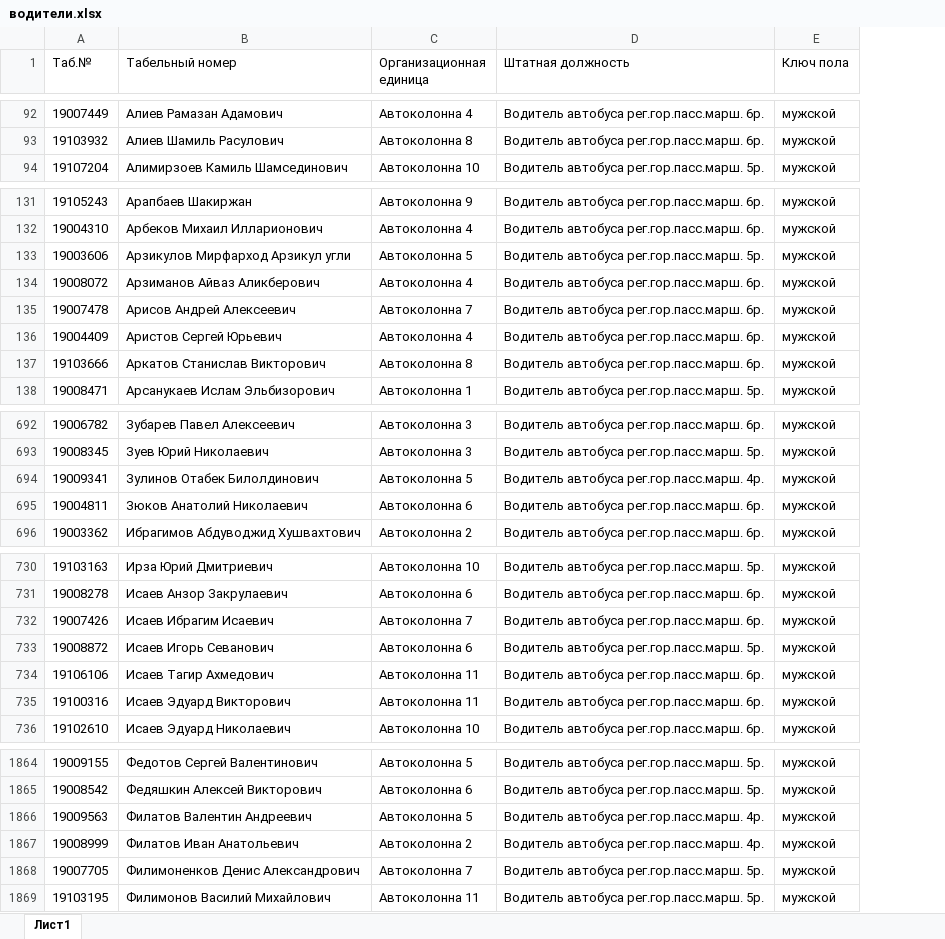
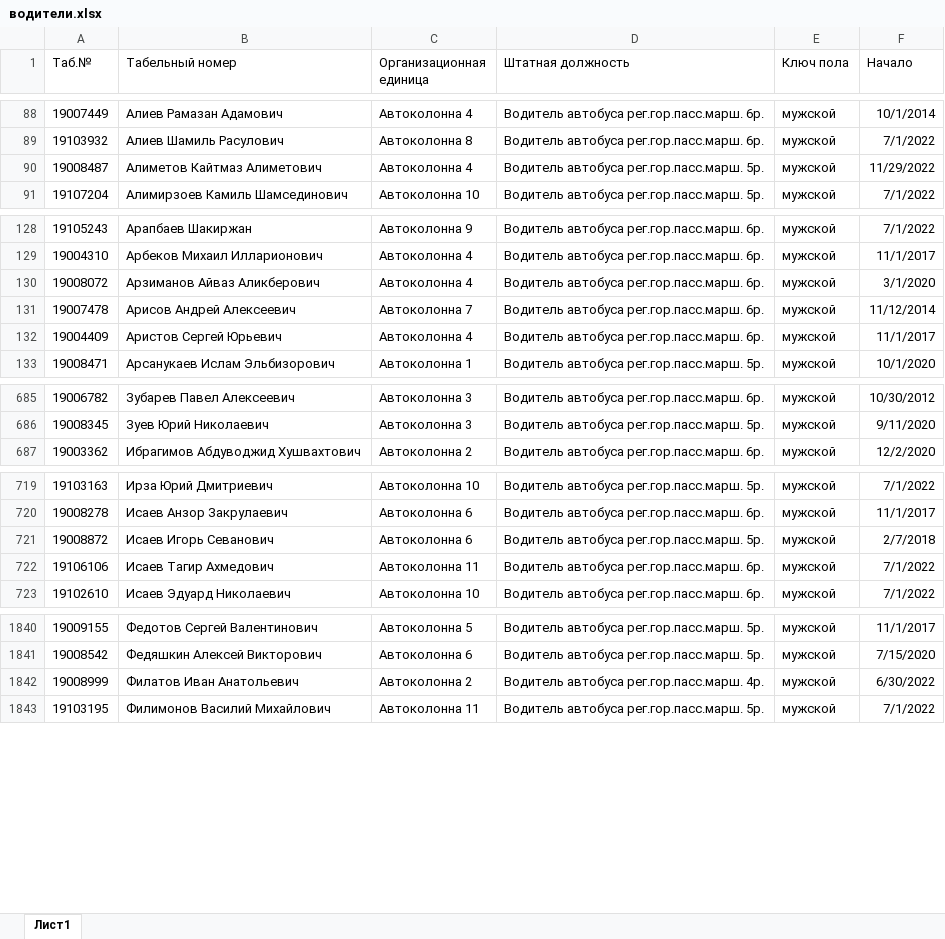
Before and after one commit to rzrka/mother_help, an Excel workbook: data/водители.xlsx, sheet Лист1, drawn as a sheet; only a part is shown, gaps mark what is left out; values as stored, in another font and other column widths than the file's, no borders; removed rows and columns are numbered as before the commit, all else as after; the diff covers the shown part only; the diff names each change by its address in the sheet, - before the commit and + after, or states it on an @@ line.

```diff
--- a/data/водители.xlsx (sheet Лист1)
+++ b/data/водители.xlsx (sheet Лист1)
+column F (Начало), rows 88-89: 10/1/2014 | 7/1/2022; row 91: 7/1/2022; rows 128-133: 7/1/2022 | 11/1/2017 | 3/1/2020 | 11/12/2014 | 11/1/2017 | 10/1/2020; rows 685-687: 10/30/2012 | 9/11/2020 | 12/2/2020; rows 719-723: 7/1/2022 | 11/1/2017 | 2/7/2018 | 7/1/2022 | 7/1/2022; rows 1840-1843: 11/1/2017 | 7/15/2020 | 6/30/2022 | 7/1/2022
+row 90: 19008487 | Алиметов Кайтмаз Алиметович | Автоколонна 4 | Водитель автобуса рег.гор.пасс.марш. 5р. | мужской | 11/29/2022
-row 133: 19003606 | Арзикулов Мирфарход Арзикул угли | Автоколонна 5 | Водитель автобуса рег.гор.пасс.марш. 5р. | мужской
-row 137: 19103666 | Аркатов Станислав Викторович | Автоколонна 8 | Водитель автобуса рег.гор.пасс.марш. 6р. | мужской
-row 694: 19009341 | Зулинов Отабек Билолдинович | Автоколонна 5 | Водитель автобуса рег.гор.пасс.марш. 4р. | мужской
-row 695: 19004811 | Зюков Анатолий Николаевич | Автоколонна 6 | Водитель автобуса рег.гор.пасс.марш. 6р. | мужской
-row 732: 19007426 | Исаев Ибрагим Исаевич | Автоколонна 7 | Водитель автобуса рег.гор.пасс.марш. 6р. | мужской
-row 735: 19100316 | Исаев Эдуард Викторович | Автоколонна 11 | Водитель автобуса рег.гор.пасс.марш. 6р. | мужской
-row 1866: 19009563 | Филатов Валентин Андреевич | Автоколонна 5 | Водитель автобуса рег.гор.пасс.марш. 4р. | мужской
-row 1868: 19007705 | Филимоненков Денис Александрович | Автоколонна 7 | Водитель автобуса рег.гор.пасс.марш. 5р. | мужской
```
Also changed, not shown: 28 added rows, 48 removed rows and 14 edited cells elsewhere in this sheet, 8 other files.
